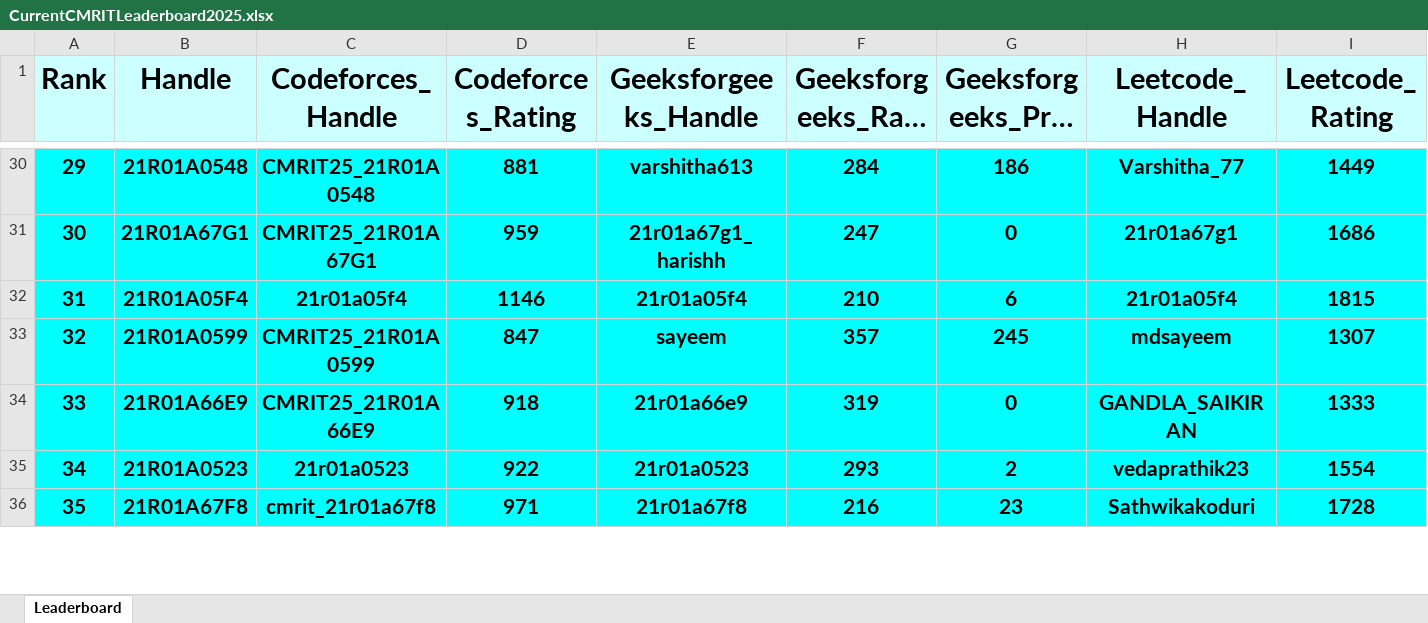
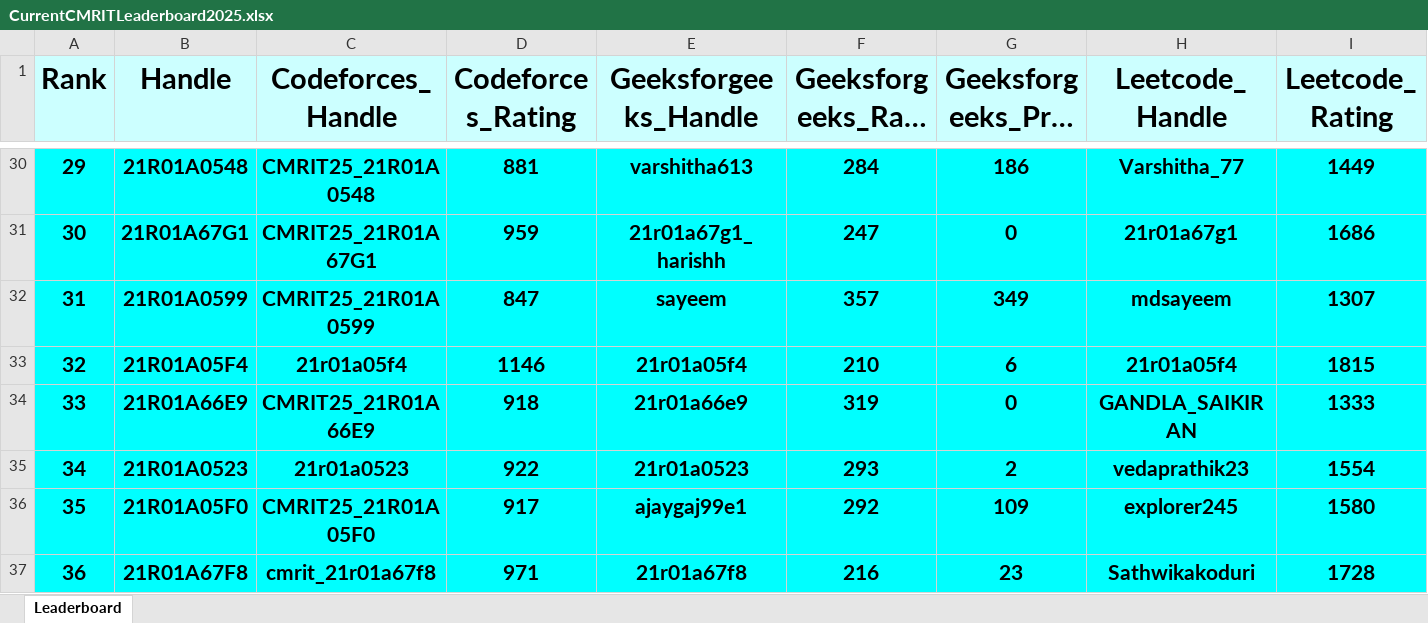
Before and after one commit to gabyah92/CMRIT2025Leaderboard, an Excel workbook: Leaderboards/CurrentCMRITLeaderboard2025.xlsx, sheet Leaderboard, drawn as a sheet; only a part is shown, gaps mark what is left out; long unchanged cells end in …; values as stored, in another font and other column widths than the file's, no borders; removed rows and columns are numbered as before the commit, all else as after; rows hold the shown columns only; the diff covers the shown part only; the diff names each change by its address in the sheet, - before the commit and + after, or states it on an @@ line.

```diff
--- a/Leaderboards/CurrentCMRITLeaderboard2025.xlsx (sheet Leaderboard)
+++ b/Leaderboards/CurrentCMRITLeaderboard2025.xlsx (sheet Leaderboard)
+row 32: 31 | 21R01A0599 | CMRIT25_21R01A0599 | 847 | sayeem | 357 | 349 | mdsayeem | 1307
@@ column A (Rank) renumbered between rows 33 and 1131 @@
-row 33: 32 | 21R01A0599 | CMRIT25_21R01A0599 | 847 | sayeem | 357 | 245 | mdsayeem | 1307
+row 36: 35 | 21R01A05F0 | CMRIT25_21R01A05F0 | 917 | ajaygaj99e1 | 292 | 109 | explorer245 | 1580
```
Also changed, not shown: 47 added rows, 48 removed rows and 47 edited cells elsewhere in this sheet.
